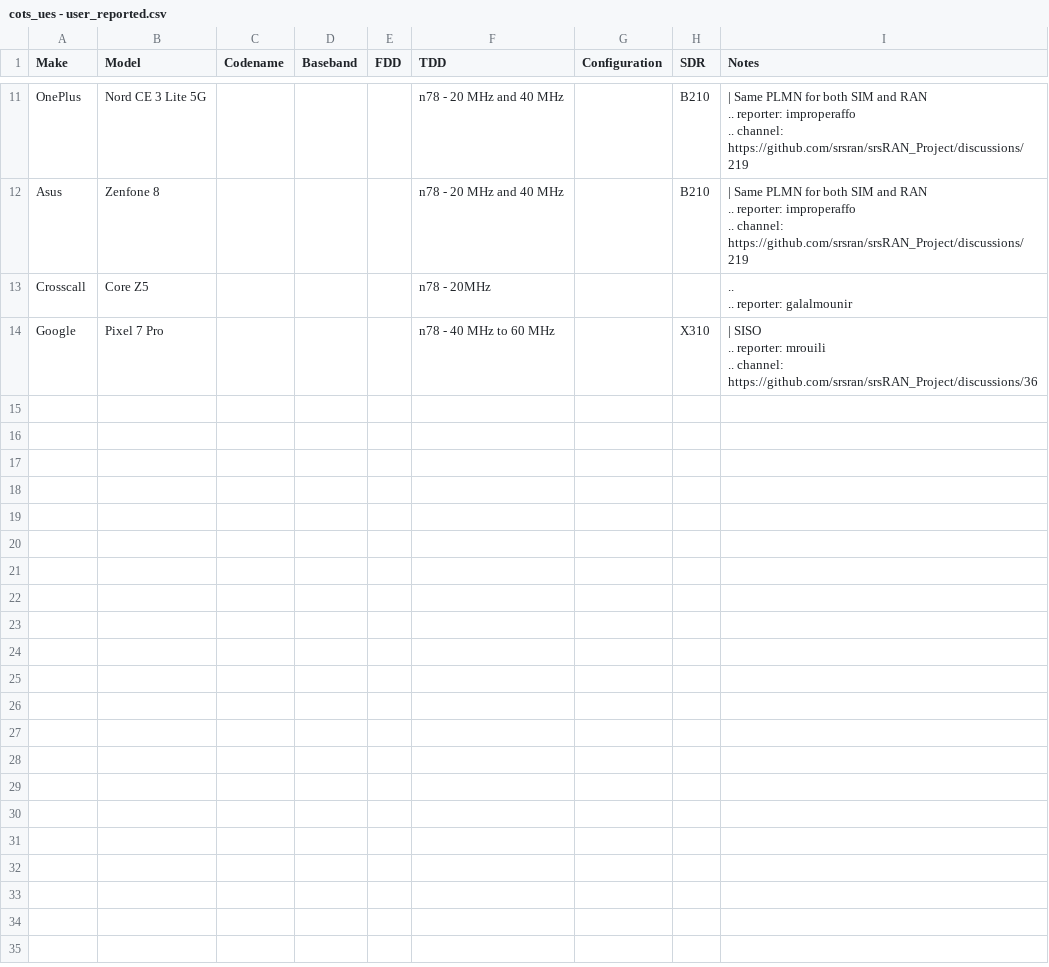
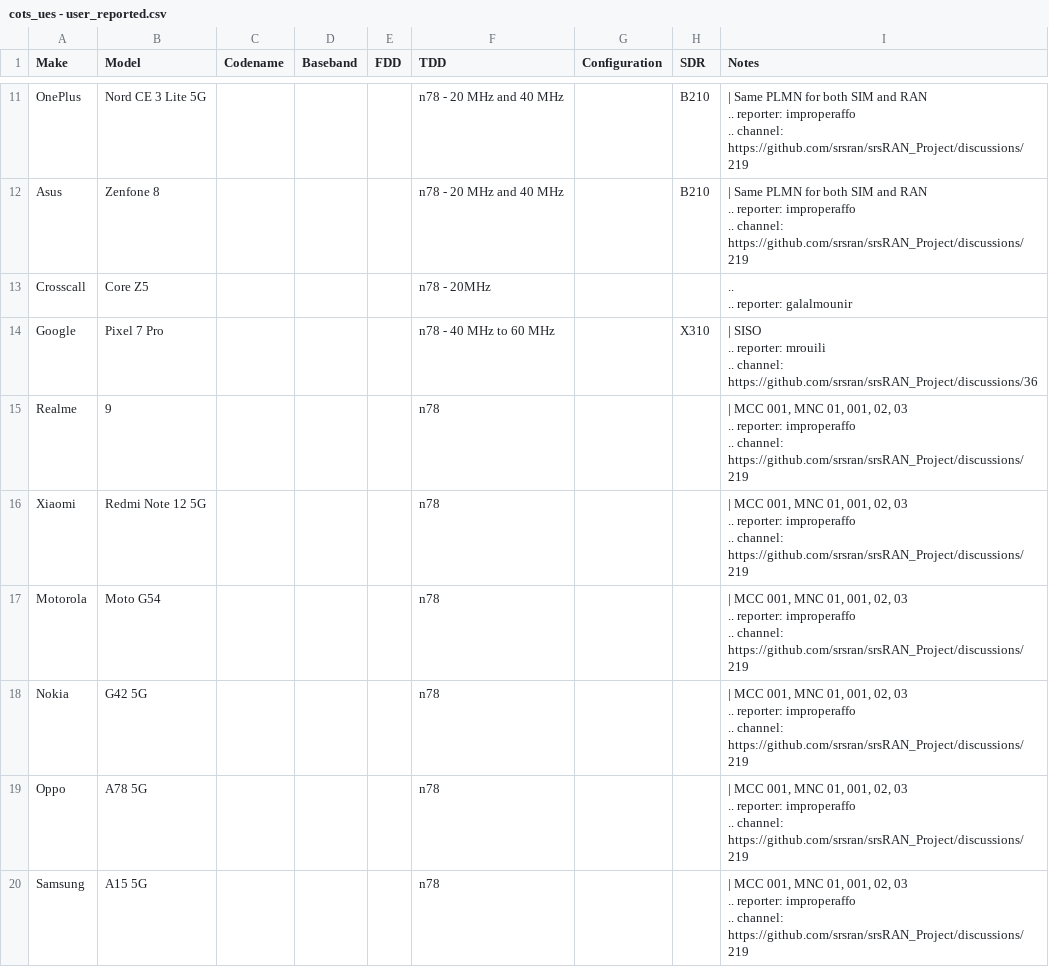
Before and after one commit to srsran/srsRAN_Project_docs, a CSV file: docs/source/knowledge_base/source/cots_ues/source/.csv/cots_ues - user_reported.csv, drawn as a sheet; only a part is shown, gaps mark what is left out; ↵ is a line break in a cell; the diff covers the shown part only; the diff names each change by its address in the sheet, - before the commit and + after, or states it on an @@ line.

Commit message:
UE_list: add user reported UEs from discussions thread

```diff
--- a/docs/source/knowledge_base/source/cots_ues/source/.csv/cots_ues - user_reported.csv
+++ b/docs/source/knowledge_base/source/cots_ues/source/.csv/cots_ues - user_reported.csv
+row 15: Realme | 9 |  |  |  | n78 |  |  | | MCC 001, MNC 01, 001, 02, 03 ↵ .. reporter: improperaffo ↵ .. channel: https://github.com/srsran/srsRAN_Project/discussions/219
+row 16: Xiaomi | Redmi Note 12 5G |  |  |  | n78 |  |  | | MCC 001, MNC 01, 001, 02, 03 ↵ .. reporter: improperaffo ↵ .. channel: https://github.com/srsran/srsRAN_Project/discussions/219
+row 17: Motorola | Moto G54 |  |  |  | n78 |  |  | | MCC 001, MNC 01, 001, 02, 03 ↵ .. reporter: improperaffo ↵ .. channel: https://github.com/srsran/srsRAN_Project/discussions/219
+row 18: Nokia | G42 5G |  |  |  | n78 |  |  | | MCC 001, MNC 01, 001, 02, 03 ↵ .. reporter: improperaffo ↵ .. channel: https://github.com/srsran/srsRAN_Project/discussions/219
+row 19: Oppo | A78 5G |  |  |  | n78 |  |  | | MCC 001, MNC 01, 001, 02, 03 ↵ .. reporter: improperaffo ↵ .. channel: https://github.com/srsran/srsRAN_Project/discussions/219
+row 20: Samsung | A15 5G |  |  |  | n78 |  |  | | MCC 001, MNC 01, 001, 02, 03 ↵ .. reporter: improperaffo ↵ .. channel: https://github.com/srsran/srsRAN_Project/discussions/219
```
Also changed, not shown: 5 added rows elsewhere in this file.
